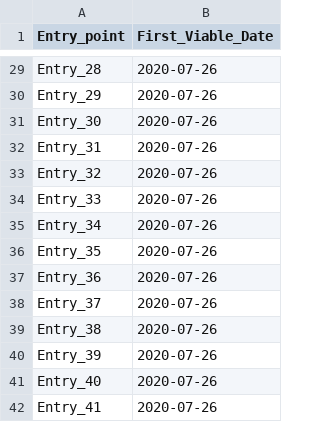
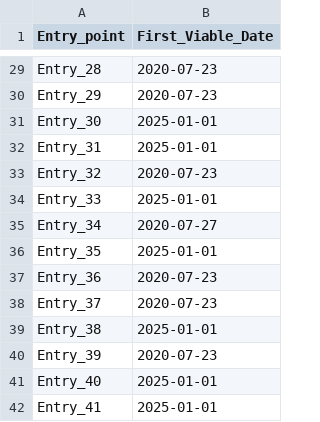
Before and after one commit to ovelixasterix/greek_project, a CSV file: first_viable_date_port.csv, drawn as a sheet; only a part is shown, gaps mark what is left out; the diff covers the shown part only; the diff names each change by its address in the sheet, - before the commit and + after, or states it on an @@ line.

Commit message:
Updating Viable Dates From Kimon's file

```diff
--- a/first_viable_date_port.csv
+++ b/first_viable_date_port.csv
-B29:B30 (First_Viable_Date): 2020-07-26
+B29:B30 (First_Viable_Date): 2020-07-23
-B31:B32 (First_Viable_Date): 2020-07-26
+B31:B32 (First_Viable_Date): 2025-01-01
-B33 (First_Viable_Date): 2020-07-26
+B33 (First_Viable_Date): 2020-07-23
-B34 (First_Viable_Date): 2020-07-26
+B34 (First_Viable_Date): 2025-01-01
-B35 (First_Viable_Date): 2020-07-26
+B35 (First_Viable_Date): 2020-07-27
-B36 (First_Viable_Date): 2020-07-26
+B36 (First_Viable_Date): 2025-01-01
-B37:B38 (First_Viable_Date): 2020-07-26
+B37:B38 (First_Viable_Date): 2020-07-23
-B39 (First_Viable_Date): 2020-07-26
+B39 (First_Viable_Date): 2025-01-01
-B40 (First_Viable_Date): 2020-07-26
+B40 (First_Viable_Date): 2020-07-23
-B41:B42 (First_Viable_Date): 2020-07-26
+B41:B42 (First_Viable_Date): 2025-01-01
```
Also changed, not shown: 27 edited cells elsewhere in this file.
